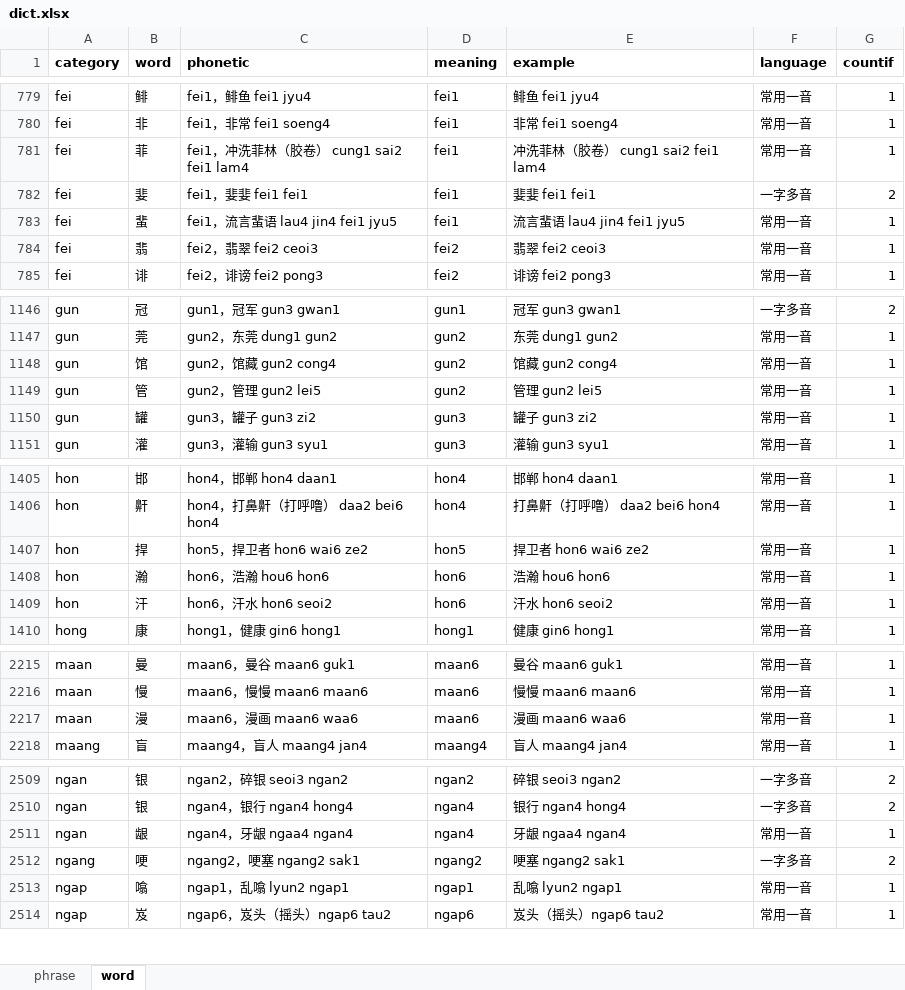
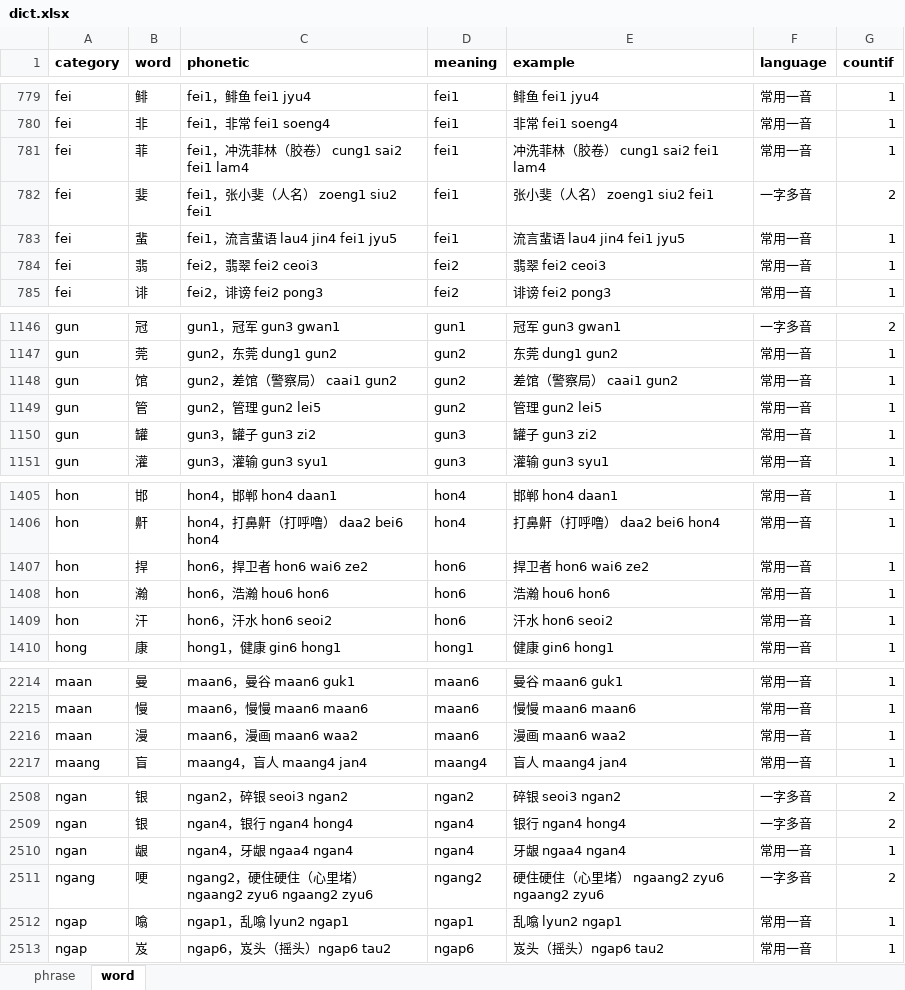
Before and after one commit to viewnn/wordcards, an Excel workbook: dict.xlsx, sheet word, drawn as a sheet; only a part is shown, gaps mark what is left out; values as stored, in another font and other column widths than the file's, no borders; addresses are those after the commit; the diff covers the shown part only; the diff names each change by its address in the sheet, - before the commit and + after, or states it on an @@ line.

```diff
--- a/dict.xlsx (sheet word)
+++ b/dict.xlsx (sheet word)
-C782 (phonetic): fei1，婓婓 fei1 fei1
+C782 (phonetic): fei1，张小斐（人名） zoeng1 siu2 fei1
-E782 (example): 婓婓 fei1 fei1
+E782 (example): 张小斐（人名） zoeng1 siu2 fei1
-C1148 (phonetic): gun2，馆藏 gun2 cong4
+C1148 (phonetic): gun2，差馆（警察局） caai1 gun2
-E1148 (example): 馆藏 gun2 cong4
+E1148 (example): 差馆（警察局） caai1 gun2
-C1407 (phonetic): hon5，捍卫者 hon6 wai6 ze2
+C1407 (phonetic): hon6，捍卫者 hon6 wai6 ze2
-D1407 (meaning): hon5
+D1407 (meaning): hon6
-C2216 (phonetic): maan6，漫画 maan6 waa6
+C2216 (phonetic): maan6，漫画 maan6 waa2
-E2216 (example): 漫画 maan6 waa6
+E2216 (example): 漫画 maan6 waa2
-C2511 (phonetic): ngang2，哽塞 ngang2 sak1
+C2511 (phonetic): ngang2，硬住硬住（心里堵） ngaang2 zyu6 ngaang2 zyu6
-E2511 (example): 哽塞 ngang2 sak1
+E2511 (example): 硬住硬住（心里堵） ngaang2 zyu6 ngaang2 zyu6
```
Also changed, not shown: 1 added row, 3 removed rows and 10 edited cells elsewhere in this sheet, formulas that keep their value.
